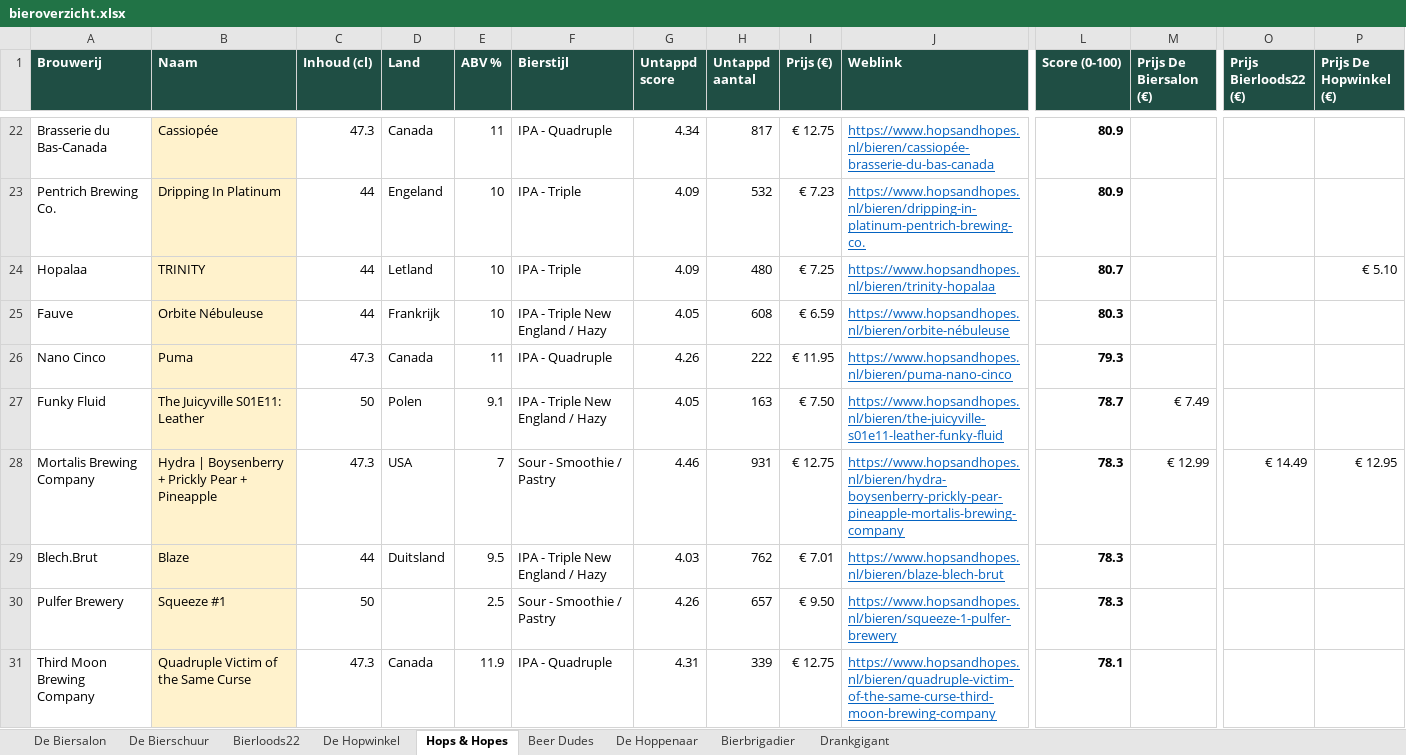
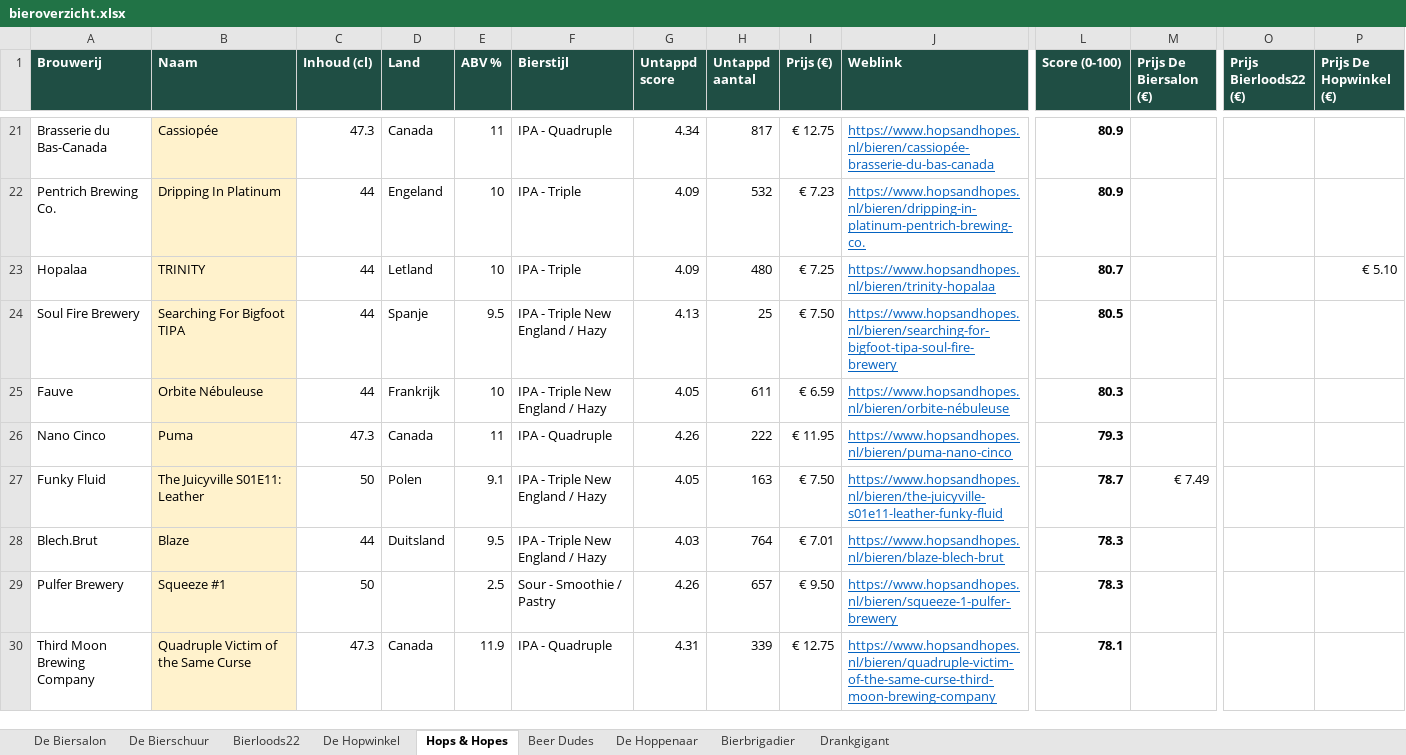
Before and after one commit to RdG-Bier/DeBierScraper, an Excel workbook: docs/bieroverzicht.xlsx, sheet Hops & Hopes, drawn as a sheet; only a part is shown, gaps mark what is left out; values as stored, in another font and other column widths than the file's, no borders; conditional formats not drawn; removed rows and columns are numbered as before the commit, all else as after; rows hold the shown columns only; the diff covers the shown part only; the diff names each change by its address in the sheet, - before the commit and + after, or states it on an @@ line.

```diff
--- a/docs/bieroverzicht.xlsx (sheet Hops & Hopes)
+++ b/docs/bieroverzicht.xlsx (sheet Hops & Hopes)
+row 24: Soul Fire Brewery | Searching For Bigfoot TIPA | 44 | Spanje | 9.5 | IPA - Triple New England / Hazy | 4.13 | 25 | € 7.50 | https://www.hopsandhopes.nl/bieren/searching-for-bigfoot-tipa-soul-fire-brewery | 80.5
-H25 (Untappd aantal): 608
+H25 (Untappd aantal): 611
-row 28: Mortalis Brewing Company | Hydra | Boysenberry + Prickly Pear + Pineapple | 47.3 | USA | 7 | Sour - Smoothie / Pastry | 4.46 | 931 | € 12.75 | https://www.hopsandhopes.nl/bieren/hydra-boysenberry-prickly-pear-pineapple-mortalis-brewing-company | 78.3 | € 12.99 | € 14.49 | € 12.95
-H28 (Untappd aantal): 762
+H28 (Untappd aantal): 764
```
Also changed, not shown: 3 added rows, 4 removed rows and 29 edited cells elsewhere in this sheet, sheet De Biersalon, sheet De Bierschuur, sheet Bierbrigadier, sheet Bierloods22, sheet De Hopwinkel, sheet De Hoppenaar, 1 more sheet, 27 other files.
